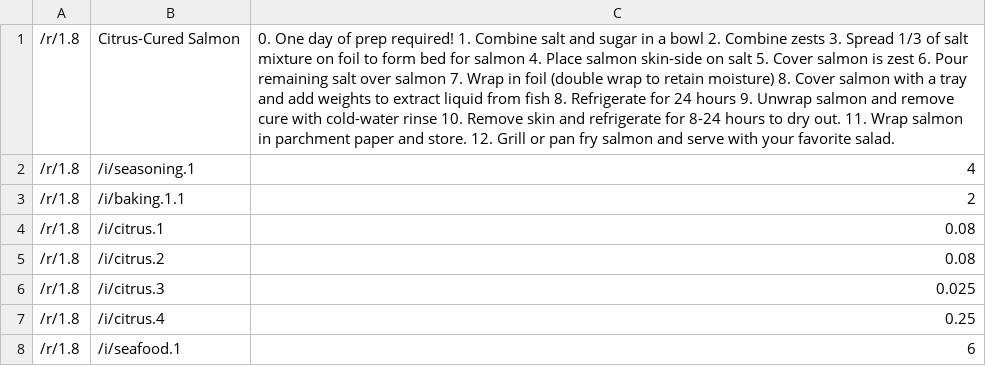
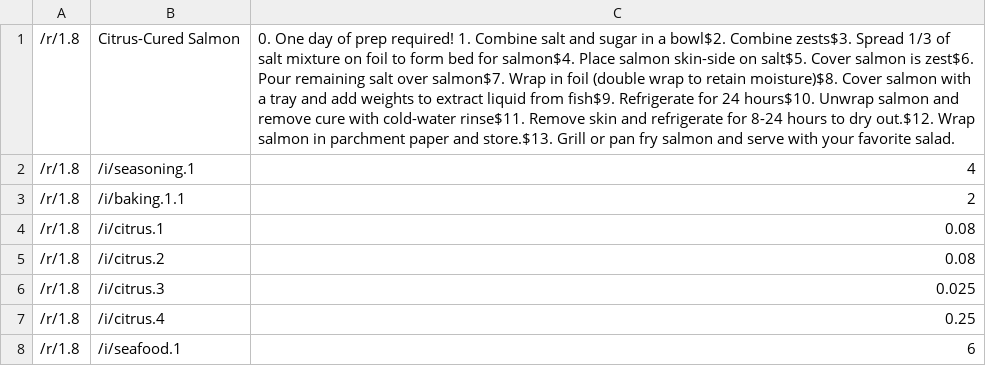
Before and after one commit to wherts/cookups, a CSV file: databases/csv/recipes/citrusSalmon.csv, drawn as a sheet; the diff names each change by its address in the sheet, - before the commit and + after, or states it on an @@ line.

Commit message:
fixing csv files, recipe template

```diff
--- a/databases/csv/recipes/citrusSalmon.csv
+++ b/databases/csv/recipes/citrusSalmon.csv
-C1: …in a bowl 2. Combine zests 3. Spread 1/3 of salt mixture on foil to form bed for salmon 4. Place salmon skin-side on salt 5. Cover salmon is zest 6. Pour remaining salt over salmon 7. Wrap in foil (double wrap to retain moisture) 8. Cover salmon with a tray and add weights to extract liquid from fish 8. Refrigerate for 24 hours 9. Unwrap salmon and remove cure with cold-water rinse 10. Remove skin and refrigerate for 8-24 hours to dry out. 11. Wrap salmon in parchment paper and store. 12. Grill or…
+C1: …in a bowl$2. Combine zests$3. Spread 1/3 of salt mixture on foil to form bed for salmon$4. Place salmon skin-side on salt$5. Cover salmon is zest$6. Pour remaining salt over salmon$7. Wrap in foil (double wrap to retain moisture)$8. Cover salmon with a tray and add weights to extract liquid from fish$9. Refrigerate for 24 hours$10. Unwrap salmon and remove cure with cold-water rinse$11. Remove skin and refrigerate for 8-24 hours to dry out.$12. Wrap salmon in parchment paper and store.$13. Grill or…
```
Also changed, not shown: databases/csv/recipes/chickenStirFry.csv, databases/csv/recipes/firecracker.csv, 14 other files.
